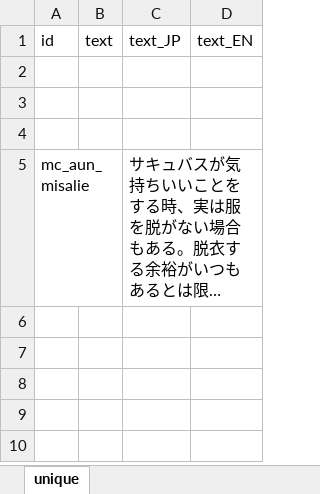
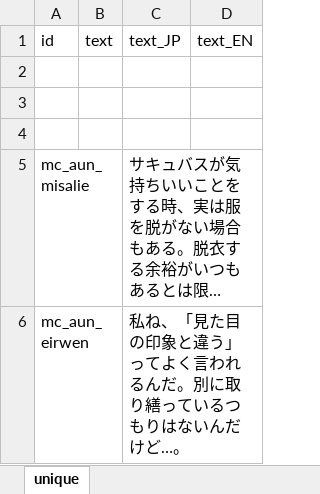
Before and after one commit to macchacoffee/elin-mod, an Excel workbook: AdditionalUniqueNPC/package/LangMod/JP/Dialog/dialog.xlsx, sheet unique, drawn as a sheet; long unchanged cells end in …; values as stored, in another font and other column widths than the file's, no borders; the diff names each change by its address in the sheet, - before the commit and + after, or states it on an @@ line.

```diff
--- a/AdditionalUniqueNPC/package/LangMod/JP/Dialog/dialog.xlsx (sheet unique)
+++ b/AdditionalUniqueNPC/package/LangMod/JP/Dialog/dialog.xlsx (sheet unique)
+row 6: mc_aun_eirwen |  | 私ね、「見た目の印象と違う」ってよく言われるんだ。別に取り繕っているつもりはないんだけど…。
```
Also changed, not shown: AdditionalUniqueNPC/package/LangMod/JP/SourceSheet.xlsx, 6 other files.
